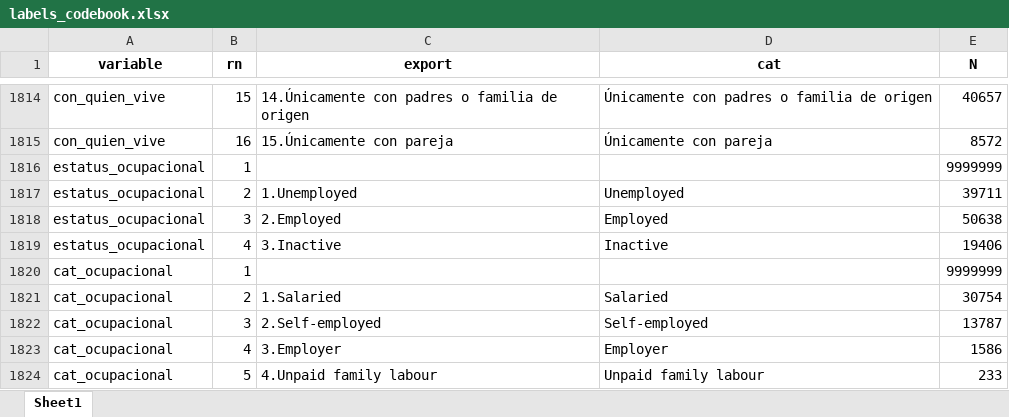
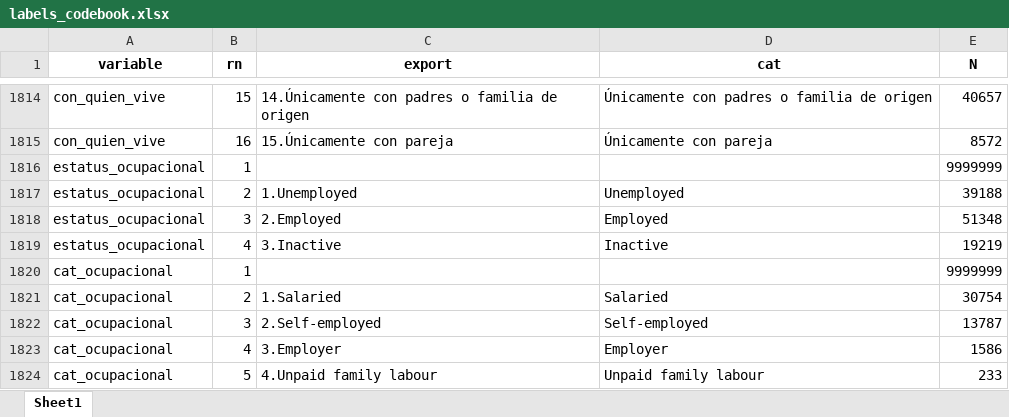
Before and after one commit to FONDECYTACC/SUD_health_Chile.github.io, an Excel workbook: labels_codebook.xlsx, sheet Sheet1, drawn as a sheet; only a part is shown, gaps mark what is left out; values as stored, in another font and other column widths than the file's, no borders; the diff names each change by its address in the sheet, - before the commit and + after, or states it on an @@ line.

Commit message:
changes to descriptives & codebook, in wide information (days in treatment, diff between days and mean values), changes to via_adm_sus_prin, cat_ocupacional and status_ocupacional, and some requirements of joel, creating sept 2020 db. This db has an arrangement from hash_key and fech_ing, from the latest to the earliest treatment for each user. git push

```diff
--- a/labels_codebook.xlsx (sheet Sheet1)
+++ b/labels_codebook.xlsx (sheet Sheet1)
-E1817 (N): 39711
+E1817 (N): 39188
-E1818 (N): 50638
+E1818 (N): 51348
-E1819 (N): 19406
+E1819 (N): 19219
```
Also changed, not shown: labels_codebook_comma.xlsx, 6 other files.
